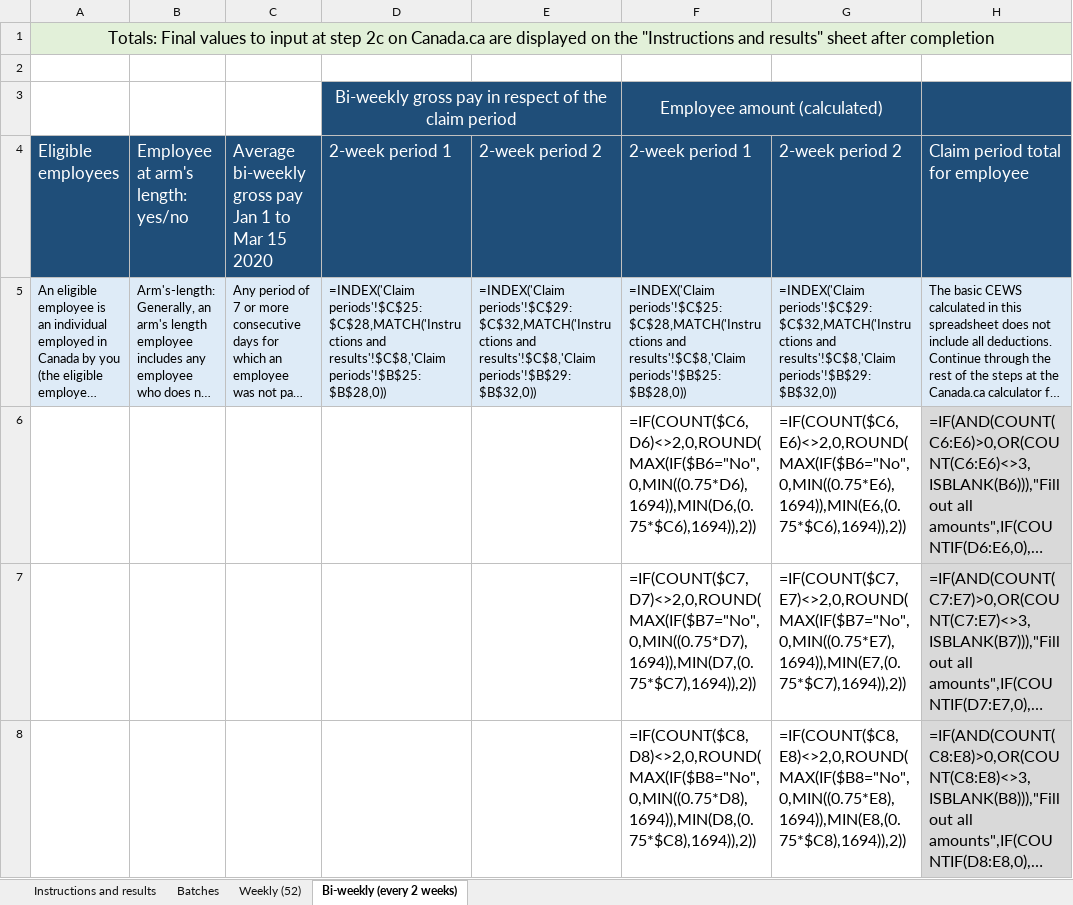
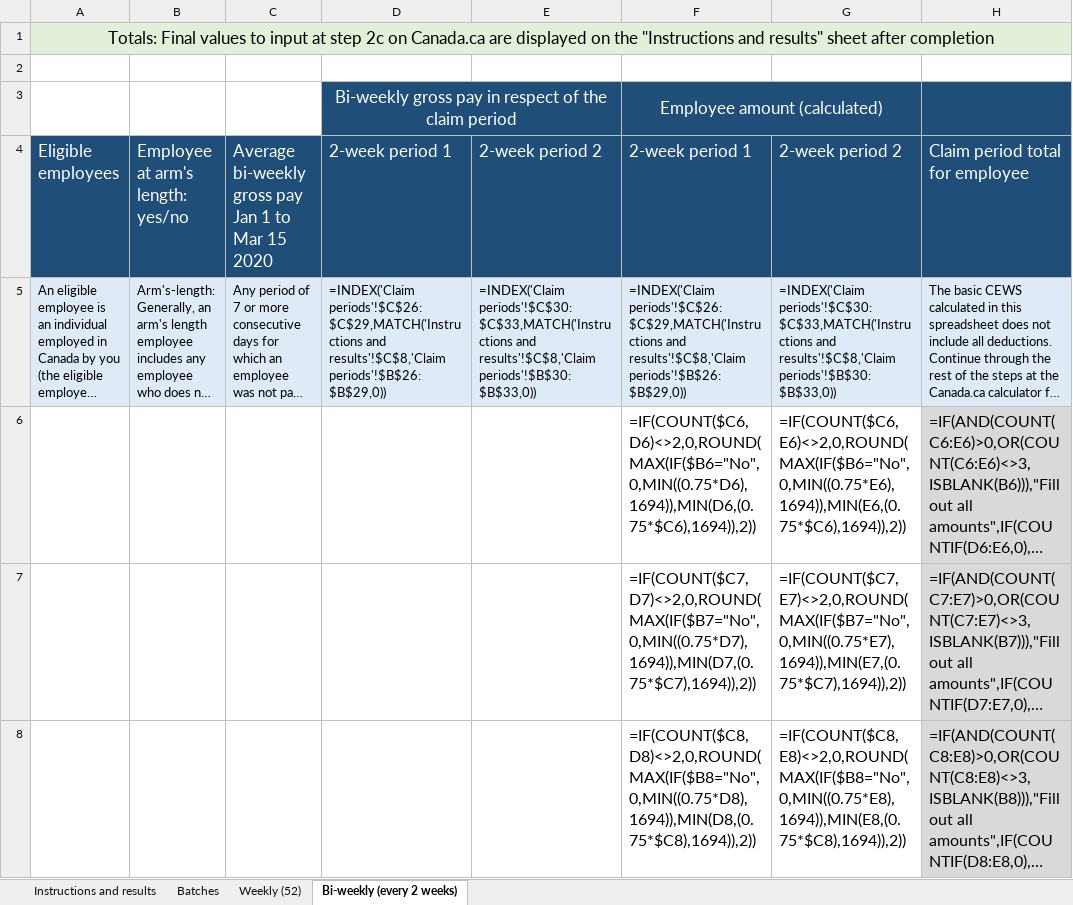
Before and after one commit to gc-proto/wayfinding-orientation, an Excel workbook: proto/wage-subsidy/cews-calculation.xlsx, sheet Bi-weekly (every 2 weeks), drawn as a sheet; only a part is shown; long unchanged cells end in …; values as stored, in another font and other column widths than the file's, no borders; formulas are shown in place of their values; the diff names each change by its address in the sheet, - before the commit and + after, or states it on an @@ line.

```diff
--- a/proto/wage-subsidy/cews-calculation.xlsx (sheet Bi-weekly (every 2 weeks))
+++ b/proto/wage-subsidy/cews-calculation.xlsx (sheet Bi-weekly (every 2 weeks))
-D5: =INDEX('Claim periods'!$C$25:$C$28,MATCH('Instructions and results'!$C$8,'Claim periods'!$B$25:$B$28,0))
+D5: =INDEX('Claim periods'!$C$26:$C$29,MATCH('Instructions and results'!$C$8,'Claim periods'!$B$26:$B$29,0))
-E5: =INDEX('Claim periods'!$C$29:$C$32,MATCH('Instructions and results'!$C$8,'Claim periods'!$B$29:$B$32,0))
+E5: =INDEX('Claim periods'!$C$30:$C$33,MATCH('Instructions and results'!$C$8,'Claim periods'!$B$30:$B$33,0))
-F5: =INDEX('Claim periods'!$C$25:$C$28,MATCH('Instructions and results'!$C$8,'Claim periods'!$B$25:$B$28,0))
+F5: =INDEX('Claim periods'!$C$26:$C$29,MATCH('Instructions and results'!$C$8,'Claim periods'!$B$26:$B$29,0))
-G5: =INDEX('Claim periods'!$C$29:$C$32,MATCH('Instructions and results'!$C$8,'Claim periods'!$B$29:$B$32,0))
+G5: =INDEX('Claim periods'!$C$30:$C$33,MATCH('Instructions and results'!$C$8,'Claim periods'!$B$30:$B$33,0))
```
Also changed, not shown: sheet Weekly (52).
